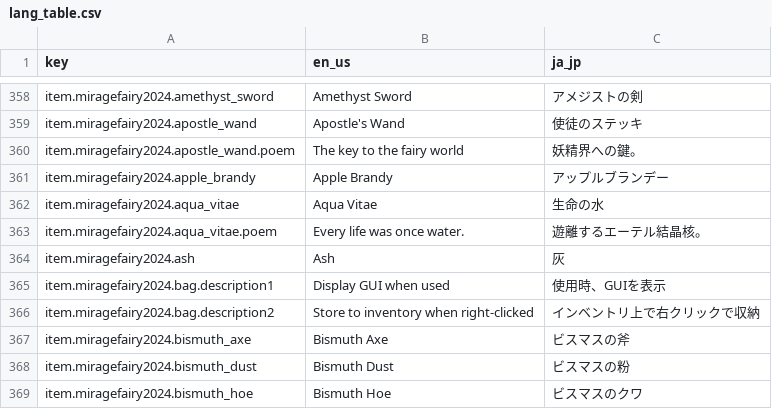
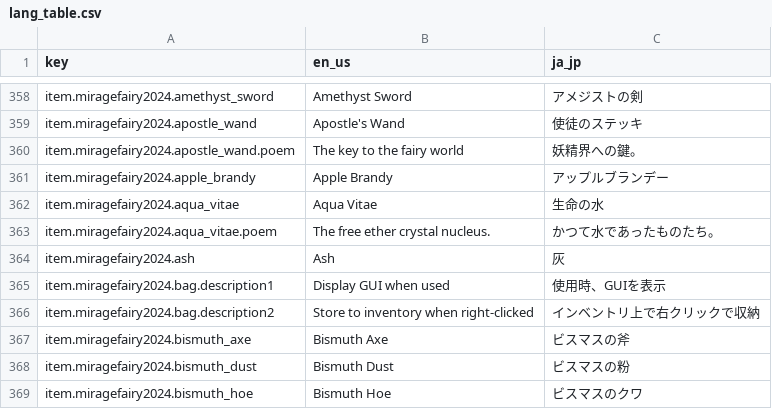
Before and after one commit to MirrgieRiana/IFR25KU, a CSV file: lang_table.csv, drawn as a sheet; only a part is shown, gaps mark what is left out.

```diff
--- a/lang_table.csv
+++ b/lang_table.csv
@@ -366,3 +366,3 @@ item.miragefairy2024.apple_brandy,Apple Brandy,アップルブランデー
 item.miragefairy2024.aqua_vitae,Aqua Vitae,生命の水
-item.miragefairy2024.aqua_vitae.poem,Every life was once water.,遊離するエーテル結晶核。
+item.miragefairy2024.aqua_vitae.poem,The free ether crystal nucleus.,かつて水であったものたち。
 item.miragefairy2024.ash,Ash,灰
```
Also changed, not shown: 2 other files.
